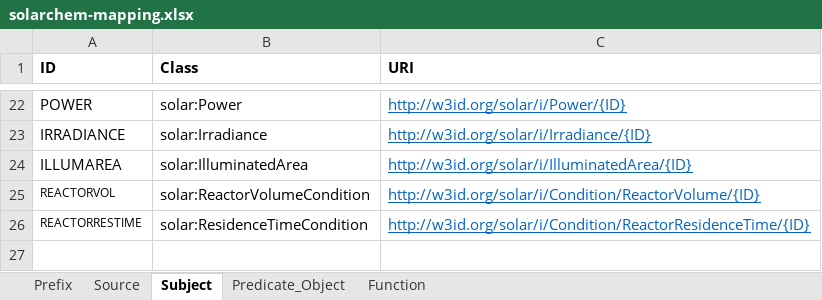
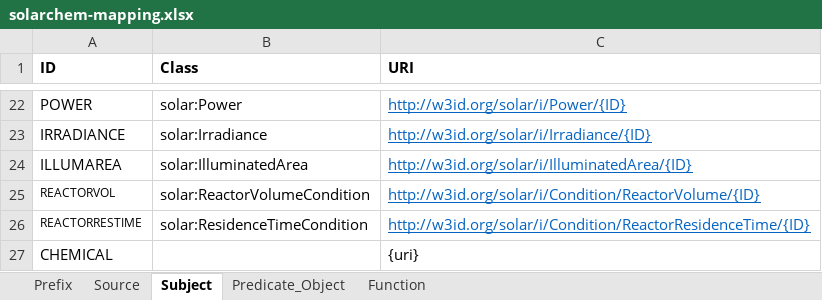
Before and after one commit to SolarChem/solarchem-ontology, an Excel workbook: knowledge-graph/mappings/solarchem-mapping.xlsx, sheet Subject, drawn as a sheet; only a part is shown, gaps mark what is left out; values as stored, in another font and other column widths than the file's, no borders; the diff names each change by its address in the sheet, - before the commit and + after, or states it on an @@ line.

Commit message:
links to chemical concepts added

```diff
--- a/knowledge-graph/mappings/solarchem-mapping.xlsx (sheet Subject)
+++ b/knowledge-graph/mappings/solarchem-mapping.xlsx (sheet Subject)
+row 27: CHEMICAL |  | {uri}
```
Also changed, not shown: sheet Predicate_Object, sheet Source, 2 other files.
